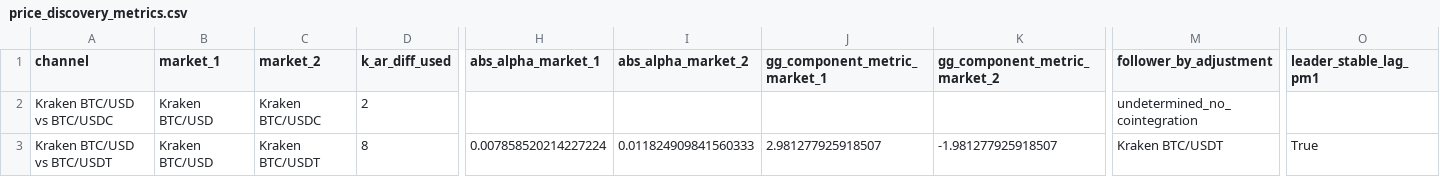
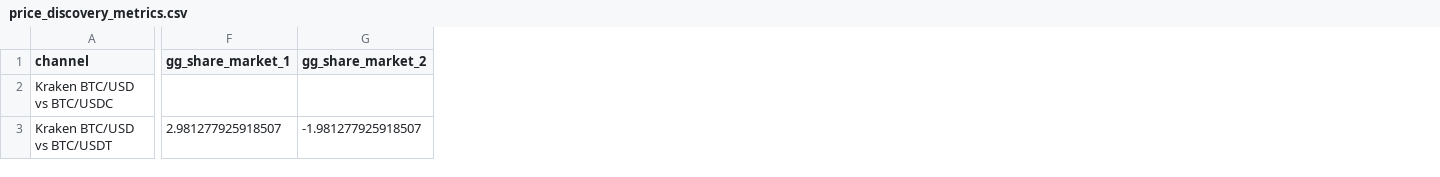
Before and after one commit to PrashanthBhaskara/IAQF2026, a CSV file: tables/price_discovery_metrics.csv, drawn as a sheet; only a part is shown, gaps mark what is left out; removed rows and columns are numbered as before the commit, all else as after; the diff covers the shown part only; the diff names each change by its address in the sheet, - before the commit and + after, or states it on an @@ line.

```diff
--- a/tables/price_discovery_metrics.csv
+++ b/tables/price_discovery_metrics.csv
-column B (market_1), rows 2-3: Kraken BTC/USD | Kraken BTC/USD
-column C (market_2), rows 2-3: Kraken BTC/USDC | Kraken BTC/USDT
-column D (k_ar_diff_used), rows 2-3: 2 | 8
-column H (abs_alpha_market_1), row 3: 0.007858520214227224
-column I (abs_alpha_market_2), row 3: 0.011824909841560333
-column J (gg_component_metric_market_1), row 3: 2.981277925918507
-column K (gg_component_metric_market_2), row 3: -1.981277925918507
-column M (follower_by_adjustment), rows 2-3: undetermined_no_cointegration | Kraken BTC/USDT
+column F (gg_share_market_1), row 3: 2.981277925918507
+column G (gg_share_market_2), row 3: -1.981277925918507
-column O (leader_stable_lag_pm1), row 3: True
```
Also changed, not shown: 4 removed columns and 1 edited cell elsewhere in this file, tables/arbitrage_summary.csv, tables/cointegration_johansen.csv, 10 other files.
